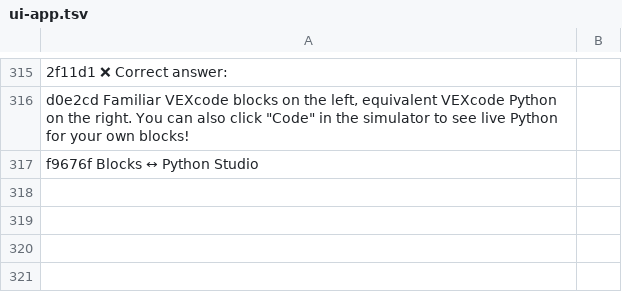
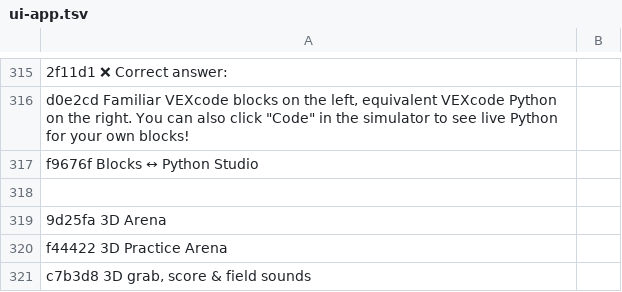
Before and after one commit to hipponet1122/vexiq-learning, a TSV file: i18n/en/ui-app.tsv, drawn as a sheet; only a part is shown, gaps mark what is left out.

```diff
--- a/i18n/en/ui-app.tsv
+++ b/i18n/en/ui-app.tsv
@@ -317 +317,5 @@ d0e2cd	Familiar VEXcode blocks on the left, equivalent VEXcode Python on the rig
 f9676f	Blocks ↔ Python Studio
+
+9d25fa	3D Arena
+f44422	3D Practice Arena
+c7b3d8	3D grab, score & field sounds
```
Also changed, not shown: i18n/en/ui-modules.tsv, 7 other files.
